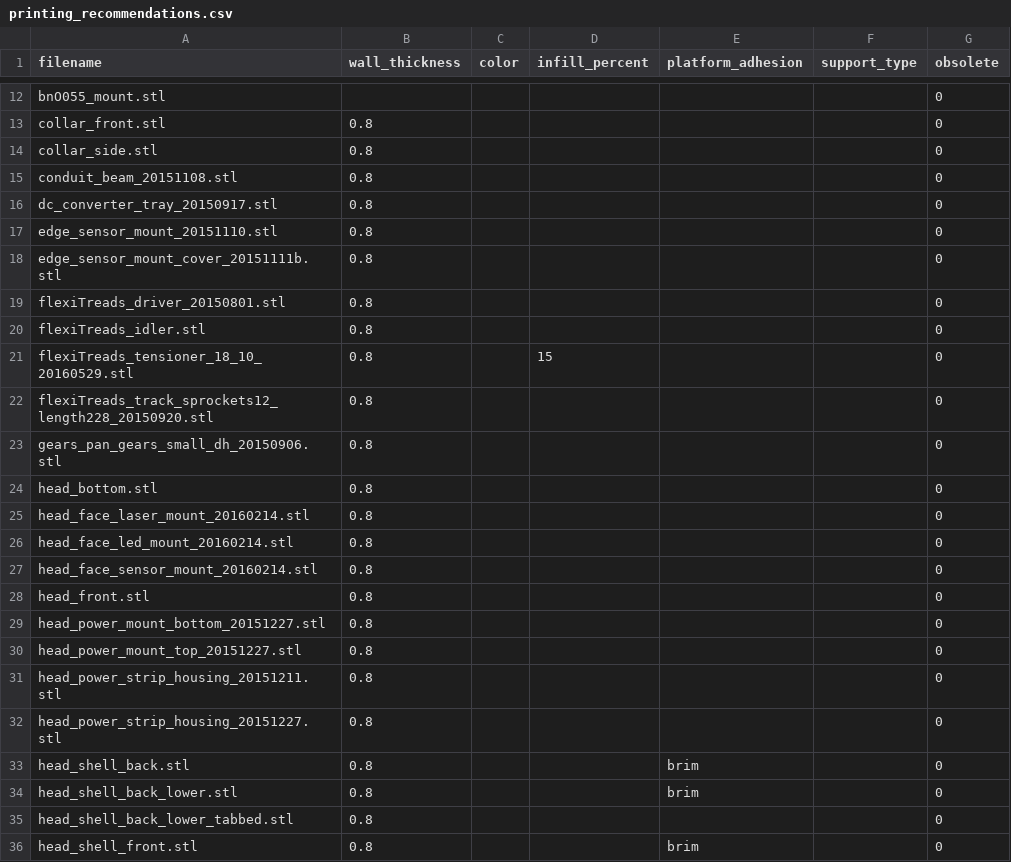
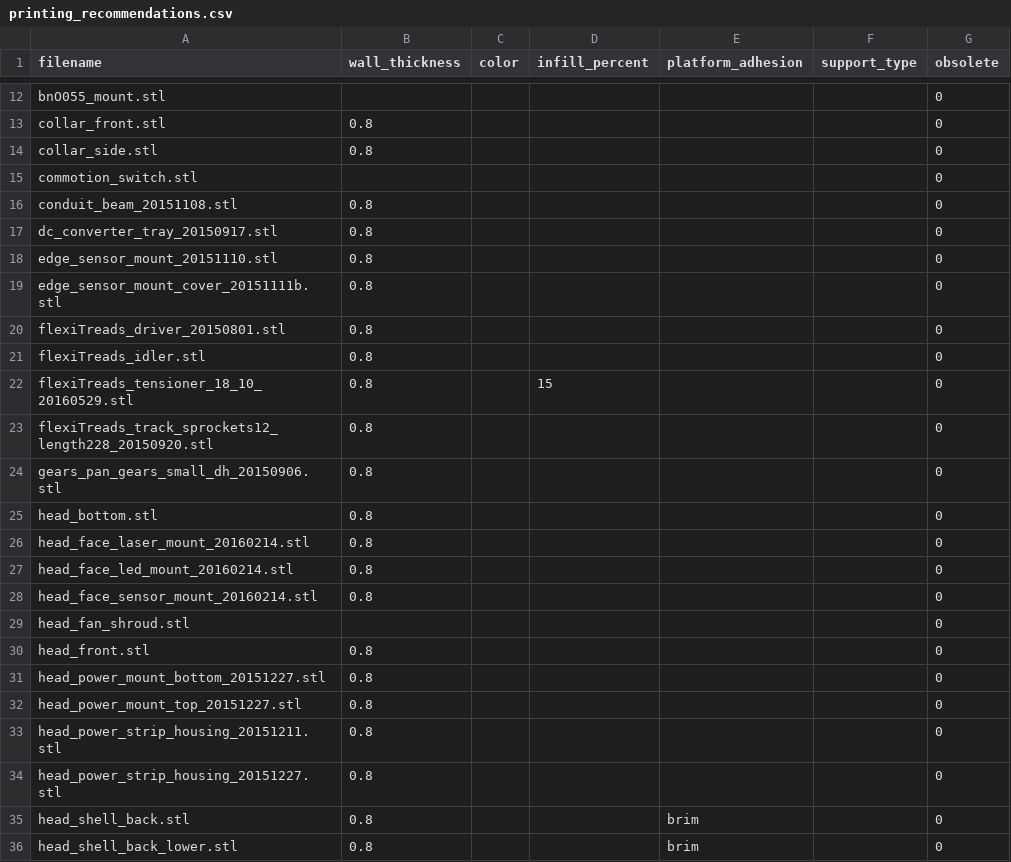
Before and after one commit to chrisspen/homebot, a CSV file: models/printable/printing_recommendations.csv, drawn as a sheet; only a part is shown, gaps mark what is left out; the shorter side is filled out with more unchanged rows; the diff names each change by its address in the sheet, - before the commit and + after, or states it on an @@ line.

Commit message:
Added RPi fan shroud.

```diff
--- a/models/printable/printing_recommendations.csv
+++ b/models/printable/printing_recommendations.csv
+row 15: commotion_switch.stl |  |  |  |  |  | 0
+row 29: head_fan_shroud.stl |  |  |  |  |  | 0
```
Also changed, not shown: 6 other files.
